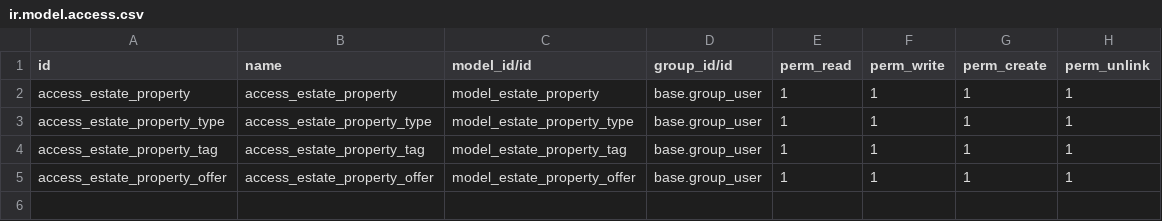
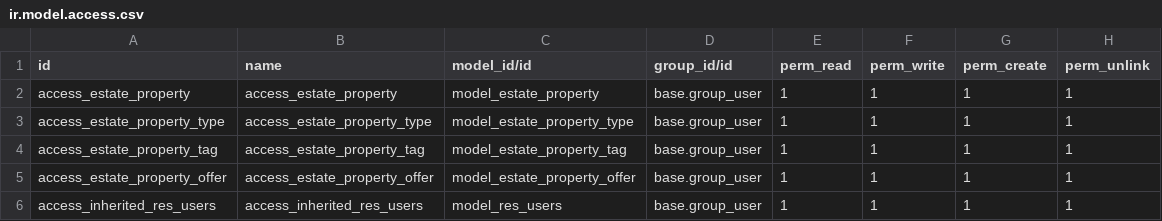
Before and after one commit to galexramirez/estate, a CSV file: security/ir.model.access.csv, drawn as a sheet; the diff names each change by its address in the sheet, - before the commit and + after, or states it on an @@ line.

```diff
--- a/security/ir.model.access.csv
+++ b/security/ir.model.access.csv
+row 6: access_inherited_res_users | access_inherited_res_users | model_res_users | base.group_user | 1 | 1 | 1 | 1
```
Also changed, not shown: 6 other files.
